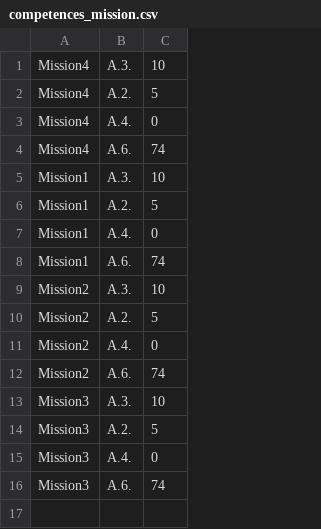
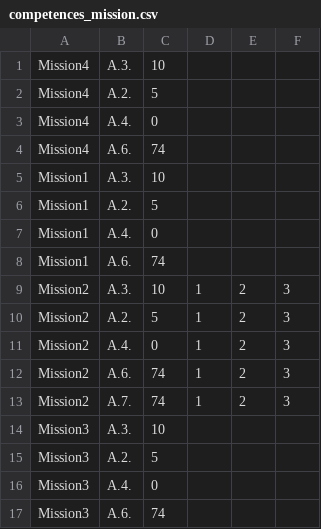
Before and after one commit to FarahonKhwaja/projet-gestionCompetences, a CSV file: fichiers_projet/competences_mission.csv, drawn as a sheet; the diff names each change by its address in the sheet, - before the commit and + after, or states it on an @@ line.

```diff
--- a/fichiers_projet/competences_mission.csv
+++ b/fichiers_projet/competences_mission.csv
+column D, rows 9-12: all 1
+column E, rows 9-12: all 2
+column F, rows 9-12: all 3
+row 13: Mission2 | A.7. | 74 | 1 | 2 | 3
```
Also changed, not shown: fichiers_projet/competences_personnel.csv, 7 other files.
